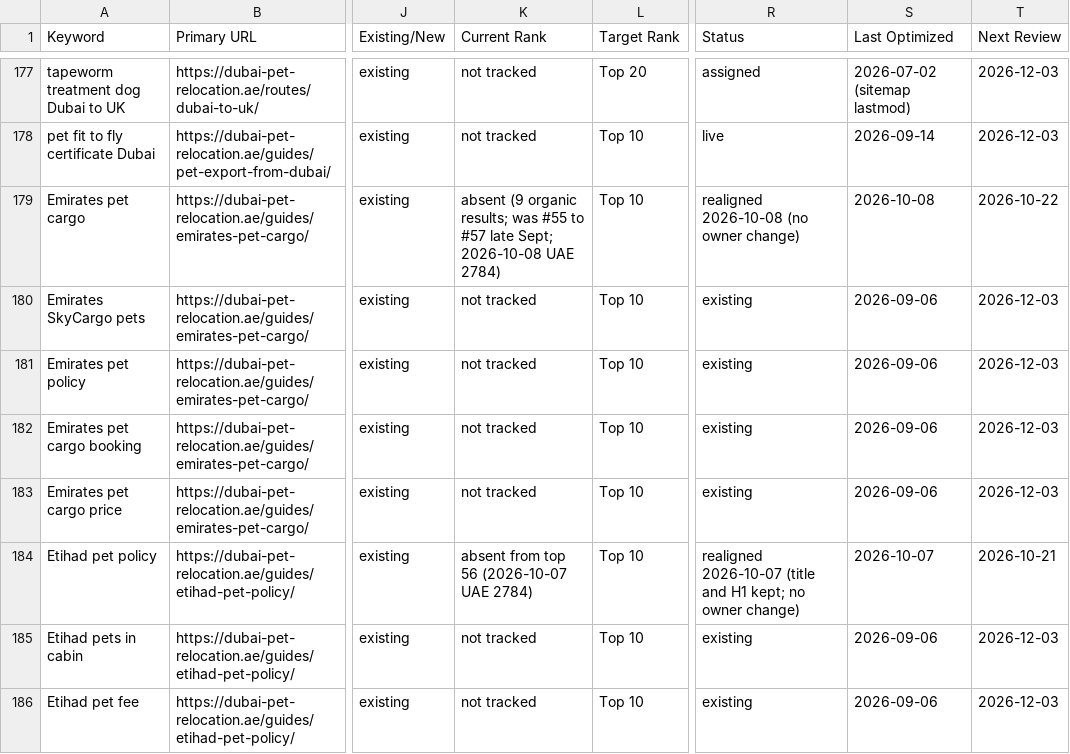
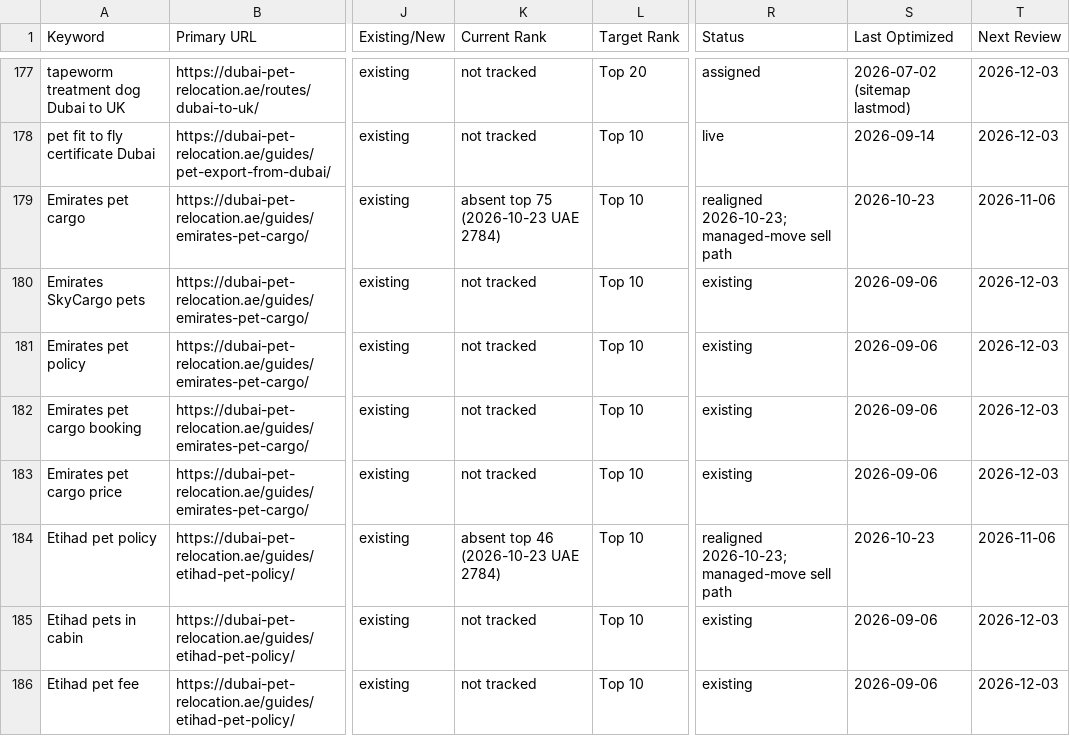
Before and after one commit to numini-co/PetClear, a CSV file: SEO-MASTER/keyword-lock-map.csv, drawn as a sheet; only a part is shown, gaps mark what is left out; the diff names each change by its address in the sheet, - before the commit and + after, or states it on an @@ line.

```diff
--- a/SEO-MASTER/keyword-lock-map.csv
+++ b/SEO-MASTER/keyword-lock-map.csv
-K179 (Current Rank): absent (9 organic results; was #55 to #57 late Sept; 2026-10-08 UAE 2784)
+K179 (Current Rank): absent top 75 (2026-10-23 UAE 2784)
-R179 (Status): realigned 2026-10-08 (no owner change)
+R179 (Status): realigned 2026-10-23; managed-move sell path
-S179 (Last Optimized): 2026-10-08
+S179 (Last Optimized): 2026-10-23
-T179 (Next Review): 2026-10-22
+T179 (Next Review): 2026-11-06
-K184 (Current Rank): absent from top 56 (2026-10-07 UAE 2784)
+K184 (Current Rank): absent top 46 (2026-10-23 UAE 2784)
-R184 (Status): realigned 2026-10-07 (title and H1 kept; no owner change)
+R184 (Status): realigned 2026-10-23; managed-move sell path
-S184 (Last Optimized): 2026-10-07
+S184 (Last Optimized): 2026-10-23
-T184 (Next Review): 2026-10-21
+T184 (Next Review): 2026-11-06
```
Also changed, not shown: SEO-MASTER/change-log.csv, 3 other files.
